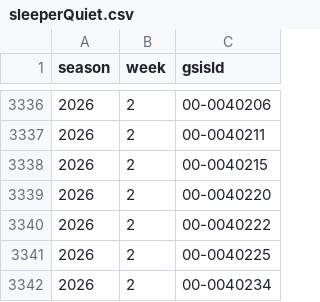
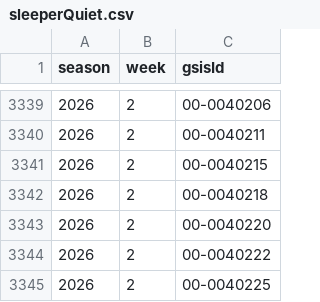
Before and after one commit to mattkindy/onlydrafts, a CSV file: data/curated/sleeperQuiet.csv, drawn as a sheet; only a part is shown, gaps mark what is left out; the shorter side is filled out with more unchanged rows; the diff covers the shown part only.

```diff
--- a/data/curated/sleeperQuiet.csv
+++ b/data/curated/sleeperQuiet.csv
@@ -3338,2 +3341,3 @@ season,week,gsisId
 2026,2,00-0040215
+2026,2,00-0040218
 2026,2,00-0040220
```
Also changed, not shown: 4 added rows and 1 removed row elsewhere in this file, data/curated/sleeperDefenceWeekly.csv, data/curated/sleeperWeekly.csv, 2 other files.
